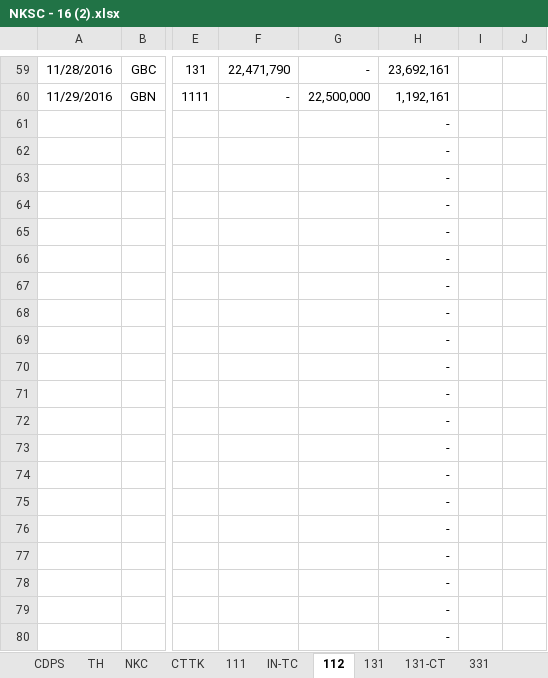
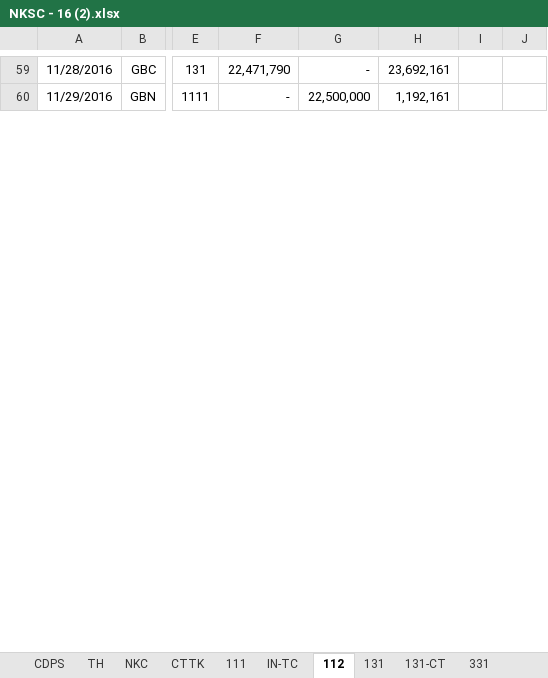
Before and after one commit to vuphuong11/KIM-DUNG-PHAT, an Excel workbook: SO SACH/1101819710/2016/NKSC - 16 (2).xlsx, sheet 112, drawn as a sheet; only a part is shown, gaps mark what is left out; values as stored, in another font and other column widths than the file's, no borders; removed rows and columns are numbered as before the commit, all else as after; rows hold the shown columns only; the diff covers the shown part only; the diff names each change by its address in the sheet, - before the commit and + after, or states it on an @@ line.

```diff
--- a/SO SACH/1101819710/2016/NKSC - 16 (2).xlsx (sheet 112)
+++ b/SO SACH/1101819710/2016/NKSC - 16 (2).xlsx (sheet 112)
-row 61:  |  |  |  |  | -
-row 62:  |  |  |  |  | -
-row 63:  |  |  |  |  | -
-row 64:  |  |  |  |  | -
-row 65:  |  |  |  |  | -
-row 66:  |  |  |  |  | -
-row 67:  |  |  |  |  | -
-row 68:  |  |  |  |  | -
-row 69:  |  |  |  |  | -
-row 70:  |  |  |  |  | -
-row 71:  |  |  |  |  | -
-row 72:  |  |  |  |  | -
-row 73:  |  |  |  |  | -
-row 74:  |  |  |  |  | -
-row 75:  |  |  |  |  | -
-row 76:  |  |  |  |  | -
-row 77:  |  |  |  |  | -
-row 78:  |  |  |  |  | -
-row 79:  |  |  |  |  | -
-row 80:  |  |  |  |  | -
```
Also changed, not shown: 32 added rows and 12 removed rows elsewhere in this sheet, sheet NXT, sheet BTGT, sheet TH, sheet CTTK, sheet CDPS, sheet 131, 6 more sheets, formulas that keep their value, hidden cells, 7 other files.
